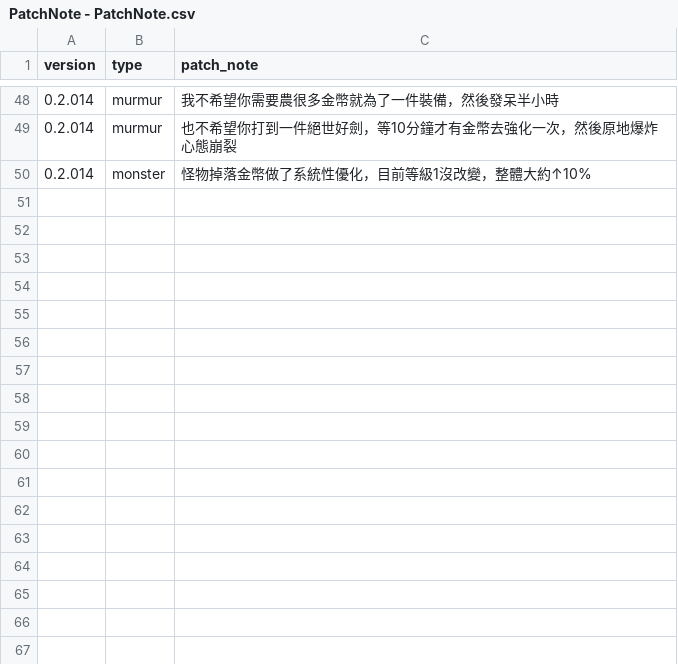
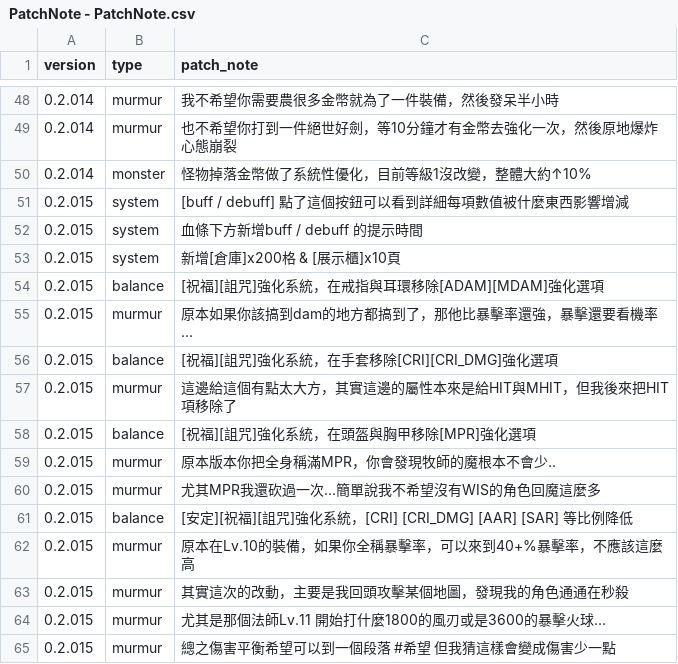
Before and after one commit to longagoseason/Dream-Crafter, a CSV file: source/PatchNote - PatchNote.csv, drawn as a sheet; only a part is shown, gaps mark what is left out.

```diff
--- a/source/PatchNote - PatchNote.csv
+++ b/source/PatchNote - PatchNote.csv
@@ -50 +50,16 @@ version,type,patch_note
 0.2.014,monster,怪物掉落金幣做了系統性優化，目前等級1沒改變，整體大約↑10%
+0.2.015,system,[buff / debuff] 點了這個按鈕可以看到詳細每項數值被什麼東西影響增減
+0.2.015,system,血條下方新增buff / debuff 的提示時間
+0.2.015,system,新增[倉庫]x200格  & [展示櫃]x10頁
+0.2.015,balance,[祝福][詛咒]強化系統，在戒指與耳環移除[ADAM][MDAM]強化選項
+0.2.015,murmur,原本如果你該搞到dam的地方都搞到了，那他比暴擊率還強，暴擊還要看機率...
+0.2.015,balance,[祝福][詛咒]強化系統，在手套移除[CRI][CRI_DMG]強化選項
+0.2.015,murmur,這邊給這個有點太大方，其實這邊的屬性本來是給HIT與MHIT，但我後來把HIT項移除了
+0.2.015,balance,[祝福][詛咒]強化系統，在頭盔與胸甲移除[MPR]強化選項
+0.2.015,murmur,原本版本你把全身稱滿MPR，你會發現牧師的魔根本不會少..
+0.2.015,murmur,尤其MPR我還砍過一次...簡單說我不希望沒有WIS的角色回魔這麼多
+0.2.015,balance,[安定][祝福][詛咒]強化系統，[CRI] [CRI_DMG] [AAR] [SAR] 等比例降低
+0.2.015,murmur,原本在Lv.10的裝備，如果你全稱暴擊率，可以來到40+%暴擊率，不應該這麼高
+0.2.015,murmur,其實這次的改動，主要是我回頭攻擊某個地圖，發現我的角色通通在秒殺
+0.2.015,murmur,尤其是那個法師Lv.11 開始打什麼1800的風刃或是3600的暴擊火球...
+0.2.015,murmur,總之傷害平衡希望可以到一個段落 #希望 但我猜這樣會變成傷害少一點
```
Also changed, not shown: source/Enhance_ChaosEnchant - Enhance_ChaosEnchant.csv, source/Enhance_OverEnchant - Enhance_OverEnchant.csv, 1 other file.
